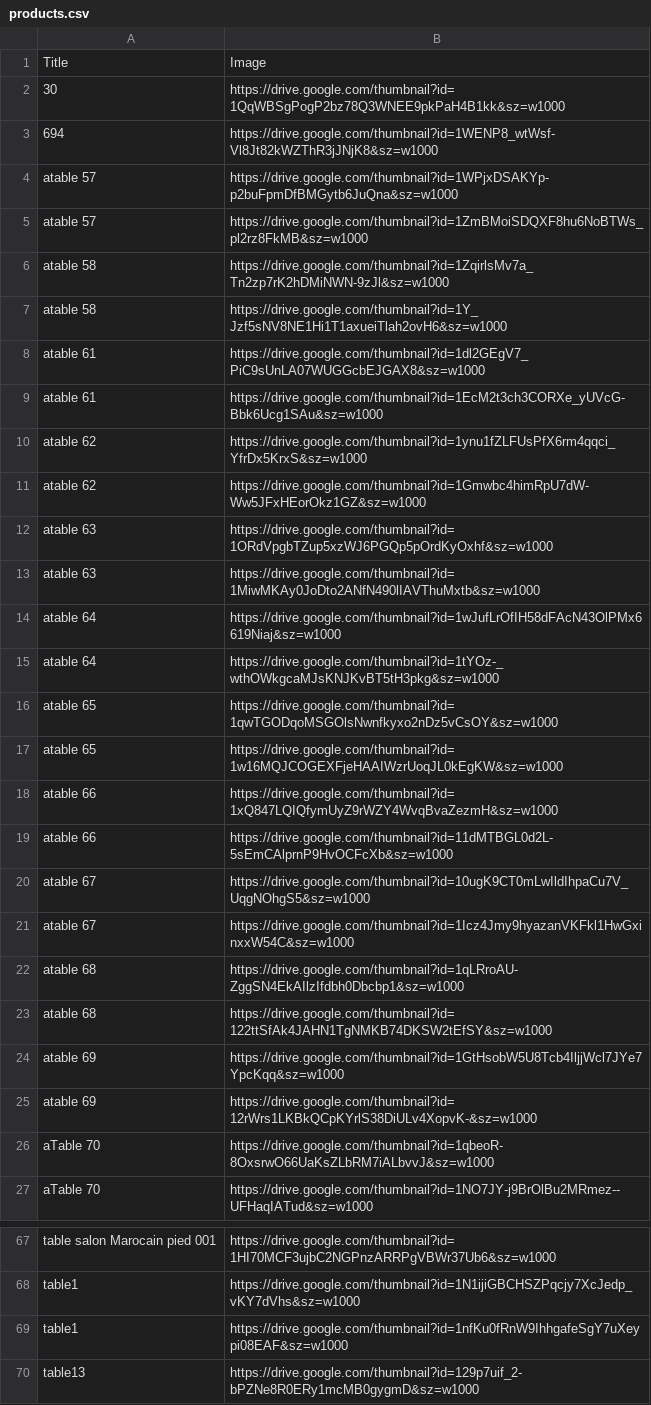
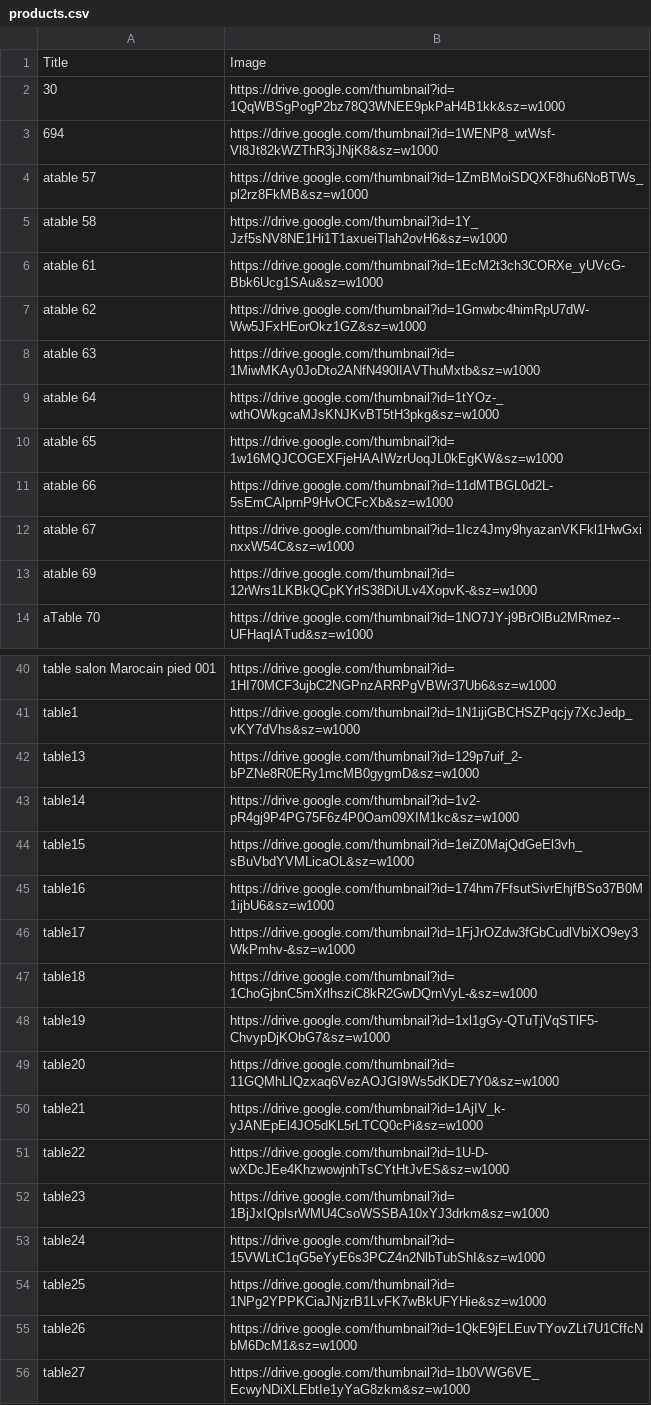
Before and after one commit to zbatayoub09-source/Twable, a CSV file: products.csv, drawn as a sheet; only a part is shown, gaps mark what is left out; the shorter side is filled out with more unchanged rows; the diff covers the shown part only; the diff names each change by its address in the sheet, - before the commit and + after, or states it on an @@ line.

```diff
--- a/products.csv
+++ b/products.csv
-row 4: atable 57 | https://drive.google.com/thumbnail?id=1WPjxDSAKYp-p2buFpmDfBMGytb6JuQna&sz=w1000
-row 6: atable 58 | https://drive.google.com/thumbnail?id=1ZqirlsMv7a_Tn2zp7rK2hDMiNWN-9zJl&sz=w1000
-row 8: atable 61 | https://drive.google.com/thumbnail?id=1dl2GEgV7_PiC9sUnLA07WUGGcbEJGAX8&sz=w1000
-row 10: atable 62 | https://drive.google.com/thumbnail?id=1ynu1fZLFUsPfX6rm4qqci_YfrDx5KrxS&sz=w1000
-row 12: atable 63 | https://drive.google.com/thumbnail?id=1ORdVpgbTZup5xzWJ6PGQp5pOrdKyOxhf&sz=w1000
-row 14: atable 64 | https://drive.google.com/thumbnail?id=1wJufLrOfIH58dFAcN43OlPMx6619Niaj&sz=w1000
-row 16: atable 65 | https://drive.google.com/thumbnail?id=1qwTGODqoMSGOlsNwnfkyxo2nDz5vCsOY&sz=w1000
-row 18: atable 66 | https://drive.google.com/thumbnail?id=1xQ847LQIQfymUyZ9rWZY4WvqBvaZezmH&sz=w1000
-row 20: atable 67 | https://drive.google.com/thumbnail?id=10ugK9CT0mLwIldIhpaCu7V_UqgNOhgS5&sz=w1000
-row 22: atable 68 | https://drive.google.com/thumbnail?id=1qLRroAU-ZggSN4EkAIlzIfdbh0Dbcbp1&sz=w1000
-row 23: atable 68 | https://drive.google.com/thumbnail?id=122ttSfAk4JAHN1TgNMKB74DKSW2tEfSY&sz=w1000
-row 24: atable 69 | https://drive.google.com/thumbnail?id=1GtHsobW5U8Tcb4IljjWcl7JYe7YpcKqq&sz=w1000
-row 26: aTable 70 | https://drive.google.com/thumbnail?id=1qbeoR-8OxsrwO66UaKsZLbRM7iALbvvJ&sz=w1000
-row 69: table1 | https://drive.google.com/thumbnail?id=1nfKu0fRnW9IhhgafeSgY7uXeypi08EAF&sz=w1000
```
Also changed, not shown: 34 removed rows elsewhere in this file.
